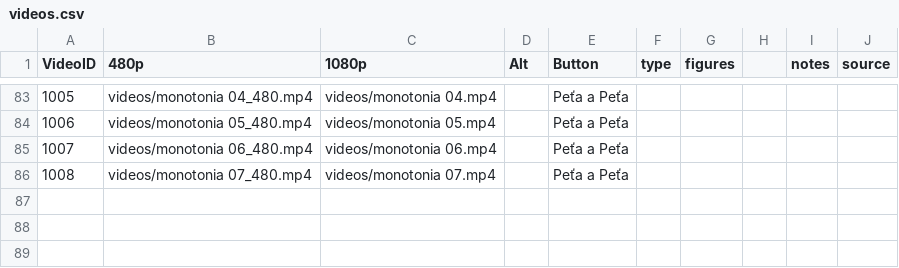
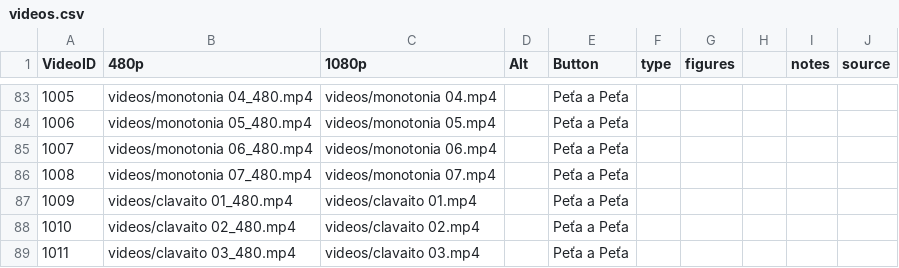
Before and after one commit to PetaJanata/Bachata, a CSV file: videos.csv, drawn as a sheet; only a part is shown, gaps mark what is left out; the diff names each change by its address in the sheet, - before the commit and + after, or states it on an @@ line.

Commit message:
Add files via upload

```diff
--- a/videos.csv
+++ b/videos.csv
+row 87: 1009 | videos/clavaito 01_480.mp4 | videos/clavaito 01.mp4 |  | Peťa a Peťa
+row 88: 1010 | videos/clavaito 02_480.mp4 | videos/clavaito 02.mp4 |  | Peťa a Peťa
+row 89: 1011 | videos/clavaito 03_480.mp4 | videos/clavaito 03.mp4 |  | Peťa a Peťa
```
